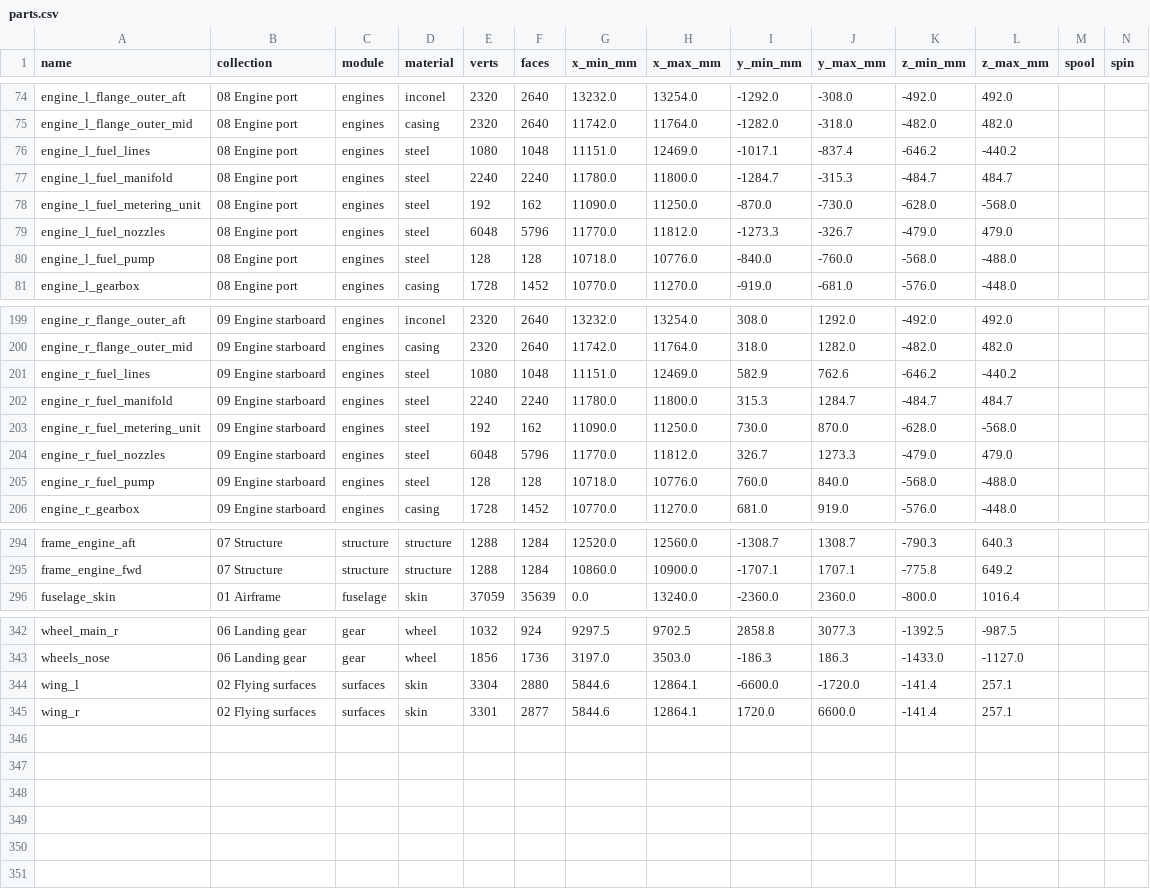
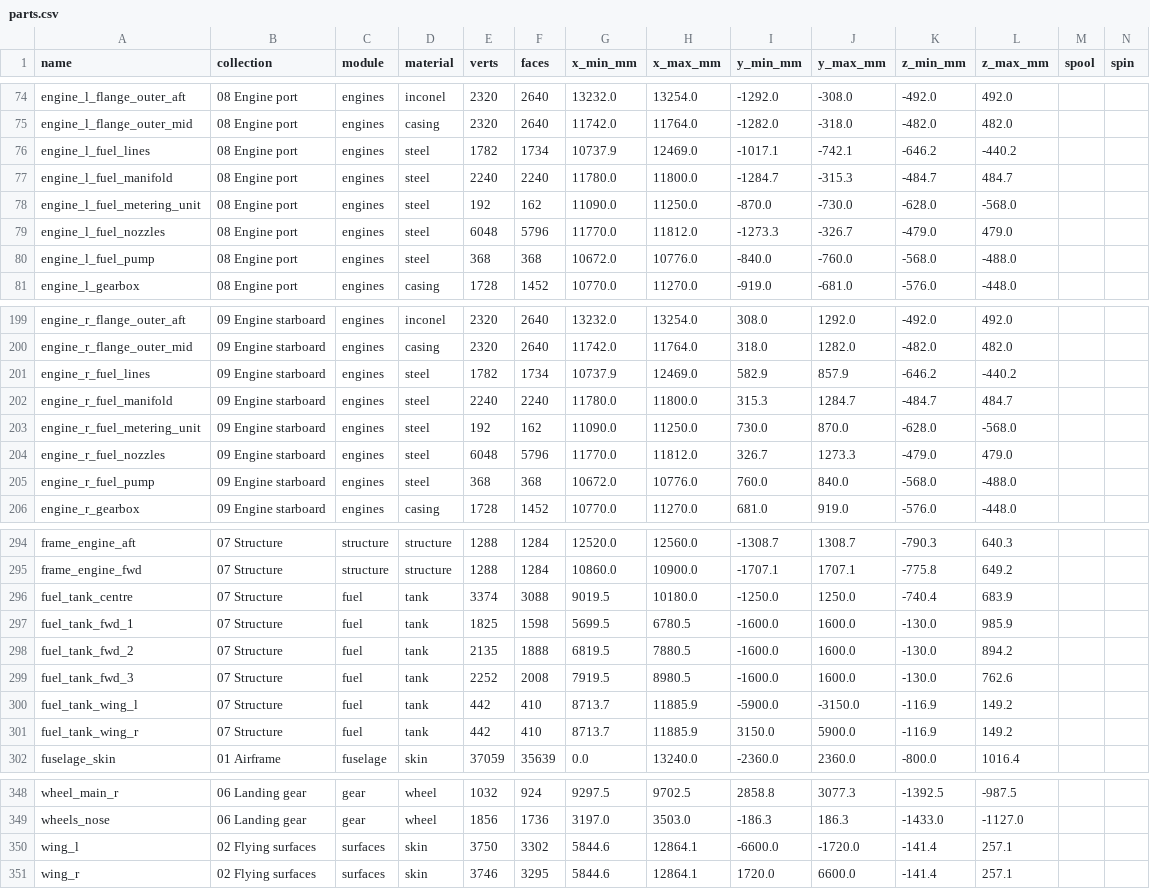
Before and after one commit to krabduke/nyx-jet, a CSV file: build/parts.csv, drawn as a sheet; only a part is shown, gaps mark what is left out.

Commit message:
Fuel tanks, measured, and the mass table that follows from them
The mass table carried 7,200 kg of fuel as three typed-in lines, with no
tank anywhere. There are six now: three bladder cells over the bay, hung
between its frames and shaped round the intake ducts and the gun; a
centre collector tank ahead of the engines, inside the main gear's wells;
and a tank in each wing between its spars, outboard of the gear's pivot.
tools/measure_fuel.py measures them as built into fuel_tanks.json, which
the mass table reads, and make verify fails if the two drift apart.

They hold 7,130 kg -- but the wings hold 920, not 2,800, and the cells
over the bay 4,490, not 1,700, which moved the fuel's CG 675 mm forward and
the static margin to -2.7 %. The tanks are now used in an order (forward
cell, wings, the other cells, the collector last) that holds the margin at
-4.7 to -6.1 % from three-quarters full down, -4.8 % at combat weight.

```diff
--- a/build/parts.csv
+++ b/build/parts.csv
@@ -75,3 +75,3 @@ engine_l_flange_outer_aft,08 Engine port,engines,inconel,2320,2640,13232.0,13254
 engine_l_flange_outer_mid,08 Engine port,engines,casing,2320,2640,11742.0,11764.0,-1282.0,-318.0,-482.0,482.0,,
-engine_l_fuel_lines,08 Engine port,engines,steel,1080,1048,11151.0,12469.0,-1017.1,-837.4,-646.2,-440.2,,
+engine_l_fuel_lines,08 Engine port,engines,steel,1782,1734,10737.9,12469.0,-1017.1,-742.1,-646.2,-440.2,,
 engine_l_fuel_manifold,08 Engine port,engines,steel,2240,2240,11780.0,11800.0,-1284.7,-315.3,-484.7,484.7,,
@@ -79,3 +79,3 @@ engine_l_fuel_metering_unit,08 Engine port,engines,steel,192,162,11090.0,11250.0
 engine_l_fuel_nozzles,08 Engine port,engines,steel,6048,5796,11770.0,11812.0,-1273.3,-326.7,-479.0,479.0,,
-engine_l_fuel_pump,08 Engine port,engines,steel,128,128,10718.0,10776.0,-840.0,-760.0,-568.0,-488.0,,
+engine_l_fuel_pump,08 Engine port,engines,steel,368,368,10672.0,10776.0,-840.0,-760.0,-568.0,-488.0,,
 engine_l_gearbox,08 Engine port,engines,casing,1728,1452,10770.0,11270.0,-919.0,-681.0,-576.0,-448.0,,
@@ -200,3 +200,3 @@ engine_r_flange_outer_aft,09 Engine starboard,engines,inconel,2320,2640,13232.0,
 engine_r_flange_outer_mid,09 Engine starboard,engines,casing,2320,2640,11742.0,11764.0,318.0,1282.0,-482.0,482.0,,
-engine_r_fuel_lines,09 Engine starboard,engines,steel,1080,1048,11151.0,12469.0,582.9,762.6,-646.2,-440.2,,
+engine_r_fuel_lines,09 Engine starboard,engines,steel,1782,1734,10737.9,12469.0,582.9,857.9,-646.2,-440.2,,
 engine_r_fuel_manifold,09 Engine starboard,engines,steel,2240,2240,11780.0,11800.0,315.3,1284.7,-484.7,484.7,,
@@ -204,3 +204,3 @@ engine_r_fuel_metering_unit,09 Engine starboard,engines,steel,192,162,11090.0,11
 engine_r_fuel_nozzles,09 Engine starboard,engines,steel,6048,5796,11770.0,11812.0,326.7,1273.3,-479.0,479.0,,
-engine_r_fuel_pump,09 Engine starboard,engines,steel,128,128,10718.0,10776.0,760.0,840.0,-568.0,-488.0,,
+engine_r_fuel_pump,09 Engine starboard,engines,steel,368,368,10672.0,10776.0,760.0,840.0,-568.0,-488.0,,
 engine_r_gearbox,09 Engine starboard,engines,casing,1728,1452,10770.0,11270.0,681.0,919.0,-576.0,-448.0,,
@@ -295,2 +295,8 @@ frame_engine_aft,07 Structure,structure,structure,1288,1284,12520.0,12560.0,-130
 frame_engine_fwd,07 Structure,structure,structure,1288,1284,10860.0,10900.0,-1707.1,1707.1,-775.8,649.2,,
+fuel_tank_centre,07 Structure,fuel,tank,3374,3088,9019.5,10180.0,-1250.0,1250.0,-740.4,683.9,,
+fuel_tank_fwd_1,07 Structure,fuel,tank,1825,1598,5699.5,6780.5,-1600.0,1600.0,-130.0,985.9,,
+fuel_tank_fwd_2,07 Structure,fuel,tank,2135,1888,6819.5,7880.5,-1600.0,1600.0,-130.0,894.2,,
+fuel_tank_fwd_3,07 Structure,fuel,tank,2252,2008,7919.5,8980.5,-1600.0,1600.0,-130.0,762.6,,
+fuel_tank_wing_l,07 Structure,fuel,tank,442,410,8713.7,11885.9,-5900.0,-3150.0,-116.9,149.2,,
+fuel_tank_wing_r,07 Structure,fuel,tank,442,410,8713.7,11885.9,3150.0,5900.0,-116.9,149.2,,
 fuselage_skin,01 Airframe,fuselage,skin,37059,35639,0.0,13240.0,-2360.0,2360.0,-800.0,1016.4,,
@@ -343,3 +349,3 @@ wheel_main_r,06 Landing gear,gear,wheel,1032,924,9297.5,9702.5,2858.8,3077.3,-13
 wheels_nose,06 Landing gear,gear,wheel,1856,1736,3197.0,3503.0,-186.3,186.3,-1433.0,-1127.0,,
-wing_l,02 Flying surfaces,surfaces,skin,3304,2880,5844.6,12864.1,-6600.0,-1720.0,-141.4,257.1,,
-wing_r,02 Flying surfaces,surfaces,skin,3301,2877,5844.6,12864.1,1720.0,6600.0,-141.4,257.1,,
+wing_l,02 Flying surfaces,surfaces,skin,3750,3302,5844.6,12864.1,-6600.0,-1720.0,-141.4,257.1,,
+wing_r,02 Flying surfaces,surfaces,skin,3746,3295,5844.6,12864.1,1720.0,6600.0,-141.4,257.1,,
```
Also changed, not shown: 21 other files.
